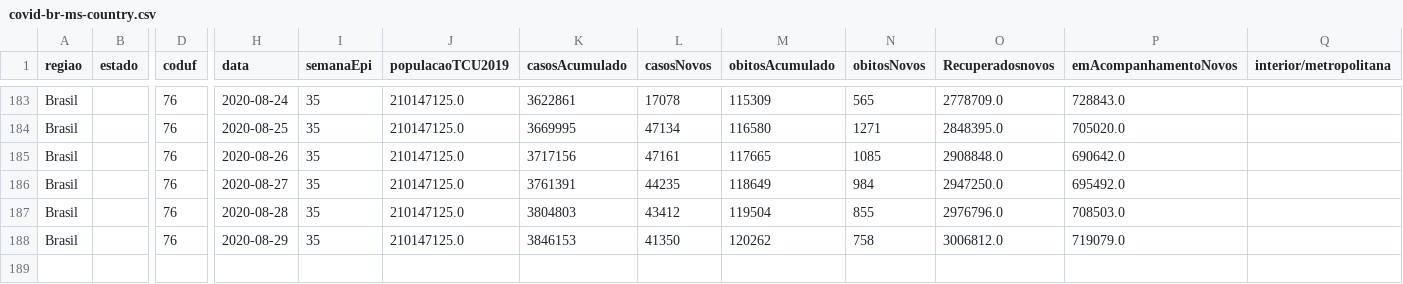
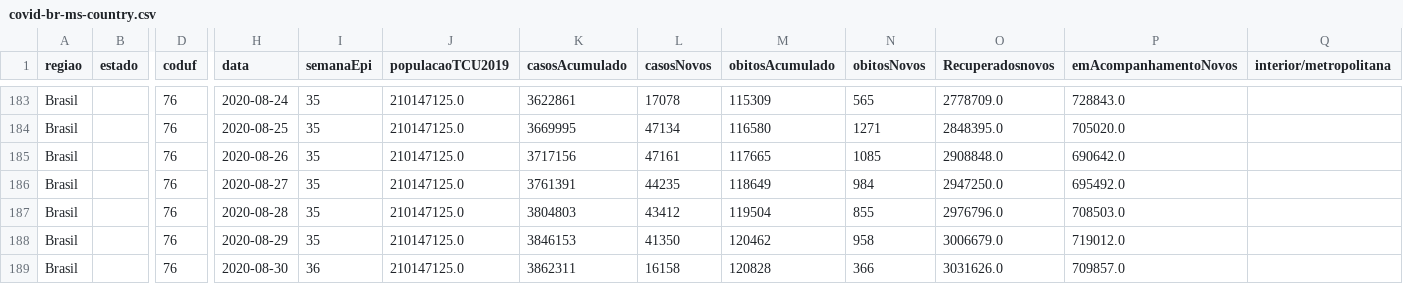
Before and after one commit to marcuswac/covid-br-data, a CSV file: covid-br-ms-country.csv, drawn as a sheet; only a part is shown, gaps mark what is left out; rows hold the shown columns only; the diff names each change by its address in the sheet, - before the commit and + after, or states it on an @@ line.

```diff
--- a/covid-br-ms-country.csv
+++ b/covid-br-ms-country.csv
-M188 (obitosAcumulado): 120262
+M188 (obitosAcumulado): 120462
-N188 (obitosNovos): 758
+N188 (obitosNovos): 958
-O188 (Recuperadosnovos): 3006812.0
+O188 (Recuperadosnovos): 3006679.0
-P188 (emAcompanhamentoNovos): 719079.0
+P188 (emAcompanhamentoNovos): 719012.0
+row 189: Brasil |  | 76 | 2020-08-30 | 36 | 210147125.0 | 3862311 | 16158 | 120828 | 366 | 3031626.0 | 709857.0
```
Also changed, not shown: covid-br-ms-states.csv.
